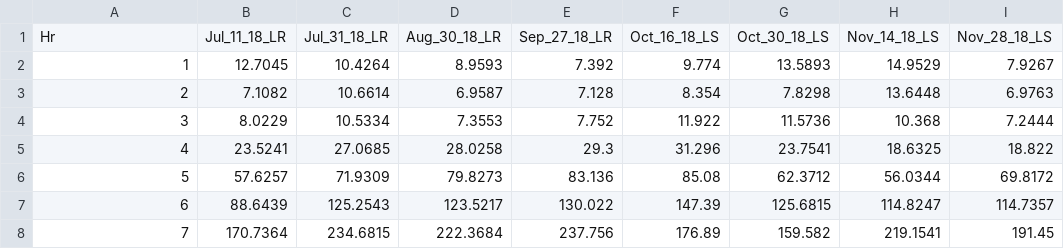
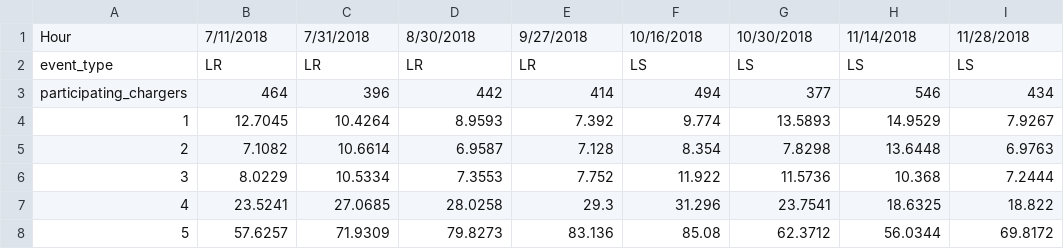
Before and after one commit to mjulian55/SmartCharge, a CSV file: Model_Map/Workplace_Event_Total_Usage.csv, drawn as a sheet; only a part is shown; the shorter side is filled out with more unchanged rows; removed rows and columns are numbered as before the commit, all else as after; the diff names each change by its address in the sheet, - before the commit and + after, or states it on an @@ line.

```diff
--- a/Model_Map/Workplace_Event_Total_Usage.csv
+++ b/Model_Map/Workplace_Event_Total_Usage.csv
-row 1: Hr | Jul_11_18_LR | Jul_31_18_LR | Aug_30_18_LR | Sep_27_18_LR | Oct_16_18_LS | Oct_30_18_LS | Nov_14_18_LS | Nov_28_18_LS
+row 1: Hour | 7/11/2018 | 7/31/2018 | 8/30/2018 | 9/27/2018 | 10/16/2018 | 10/30/2018 | 11/14/2018 | 11/28/2018
+row 2: event_type | LR | LR | LR | LR | LS | LS | LS | LS
+row 3: participating_chargers | 464 | 396 | 442 | 414 | 494 | 377 | 546 | 434
```
Also changed, not shown: Model_Map/DC_Event_Total_Usage.csv, Model_Map/Fleet_Event_Total_Usage.csv, 2 other files.
